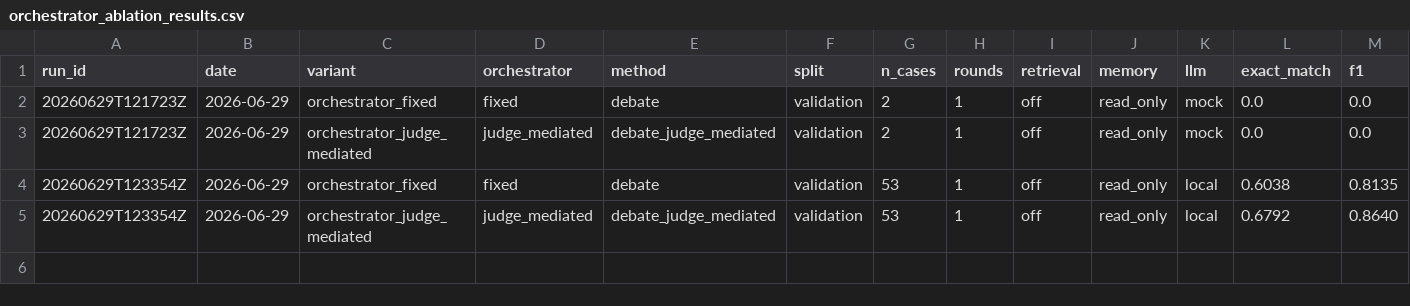
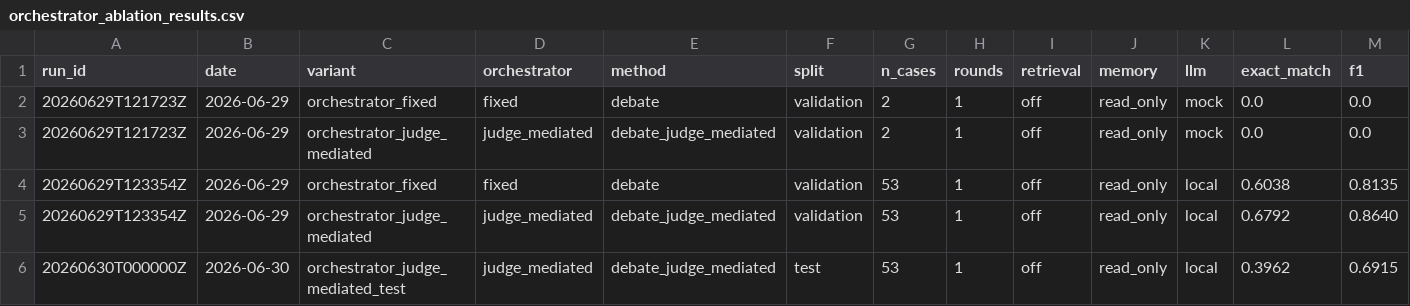
Before and after one commit to JulianNguyen1610/CourtSimulation, a CSV file: docs/experiments/orchestrator_ablation_results.csv, drawn as a sheet; only a part is shown; rows hold the shown columns only; the diff names each change by its address in the sheet, - before the commit and + after, or states it on an @@ line.

```diff
--- a/docs/experiments/orchestrator_ablation_results.csv
+++ b/docs/experiments/orchestrator_ablation_results.csv
+row 6: 20260630T000000Z | 2026-06-30 | orchestrator_judge_mediated_test | judge_mediated | debate_judge_mediated | test | 53 | 1 | off | read_only | local | 0.3962 | 0.6915
```
Also changed, not shown: docs/experiments/p1_ablation_summary.csv, 29 other files.
